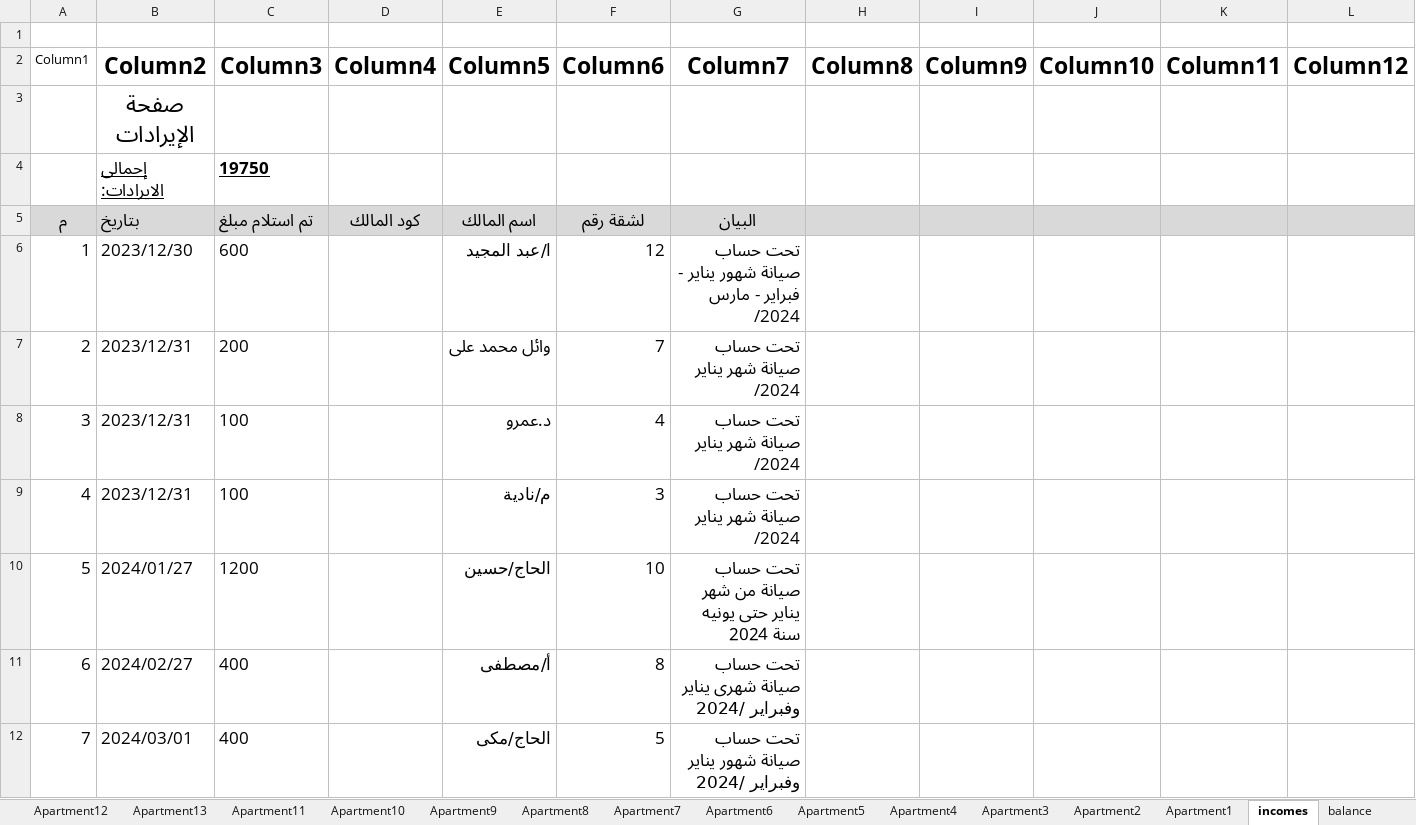
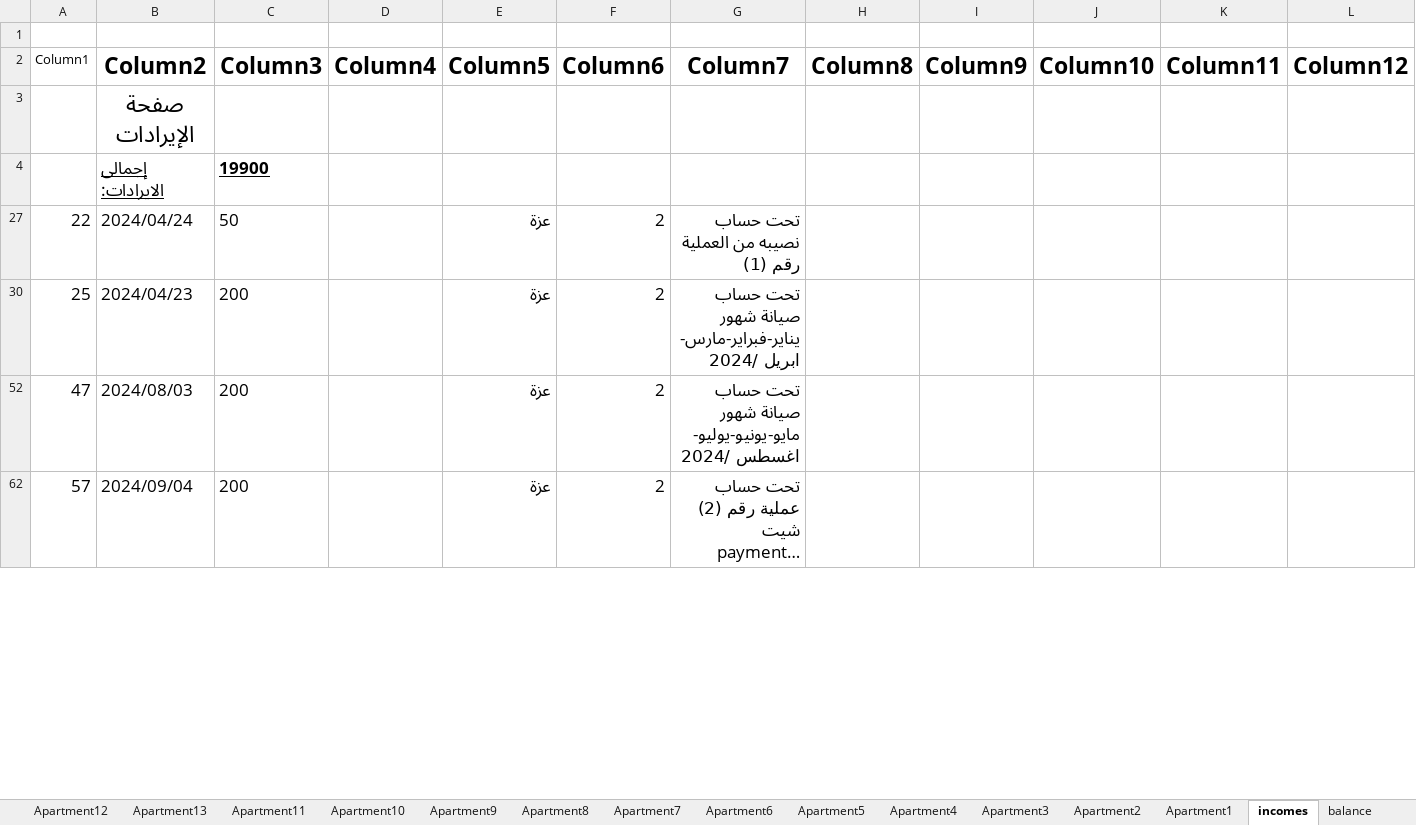
Before and after one commit to wmaa64/syana2024, an Excel workbook: Book2024.xlsx, sheet incomes, drawn as a sheet; only a part is shown; the shorter side is filled out with more unchanged rows; long unchanged cells end in …; values as stored, in another font and other column widths than the file's, no borders; table styles not drawn; rows hold the shown columns only; the diff covers the shown part only; the diff names each change by its address in the sheet, - before the commit and + after, or states it on an @@ line.

Commit message:
first in 02-12-2024

```diff
--- a/Book2024.xlsx (sheet incomes)
+++ b/Book2024.xlsx (sheet incomes)
-C4 (Column3): 19750
+C4 (Column3): 19900
@@ row 5 hidden: م | بتاريخ | تم استلام مبلغ | كود المالك | اسم المالك | لشقة رقم | البيان @@
@@ row 6 hidden: 1 | 2023/12/30 | 600 |  | ا/عبد المجيد | 12 | تحت حساب صيانة شهور يناير - فبراير - مارس /2024 @@
@@ row 7 hidden: 2 | 2023/12/31 | 200 |  | وائل محمد على | 7 | تحت حساب صيانة شهر يناير /2024 @@
@@ row 8 hidden: 3 | 2023/12/31 | 100 |  | د.عمرو | 4 | تحت حساب صيانة شهر يناير /2024 @@
@@ row 9 hidden: 4 | 2023/12/31 | 100 |  | م/نادية | 3 | تحت حساب صيانة شهر يناير /2024 @@
@@ row 10 hidden: 5 | 2024/01/27 | 1200 |  | الحاج/حسين | 10 | تحت حساب صيانة من شهر يناير حتى يونيه سنة 2024 @@
@@ row 11 hidden: 6 | 2024/02/27 | 400 |  | أ/مصطفى | 8 | تحت حساب صيانة شهرى يناير وفبراير /2024 @@
@@ row 12 hidden: 7 | 2024/03/01 | 400 |  | الحاج/مكى | 5 | تحت حساب صيانة شهور يناير وفبراير /2024 @@
```
Also changed, not shown: 61 hidden or unhidden rows and 5 edited cells elsewhere in this sheet, sheet balance, sheet outcomes, sheet Apartment2, sheet payments, sheet Monthly_payments, charts or pictures.
